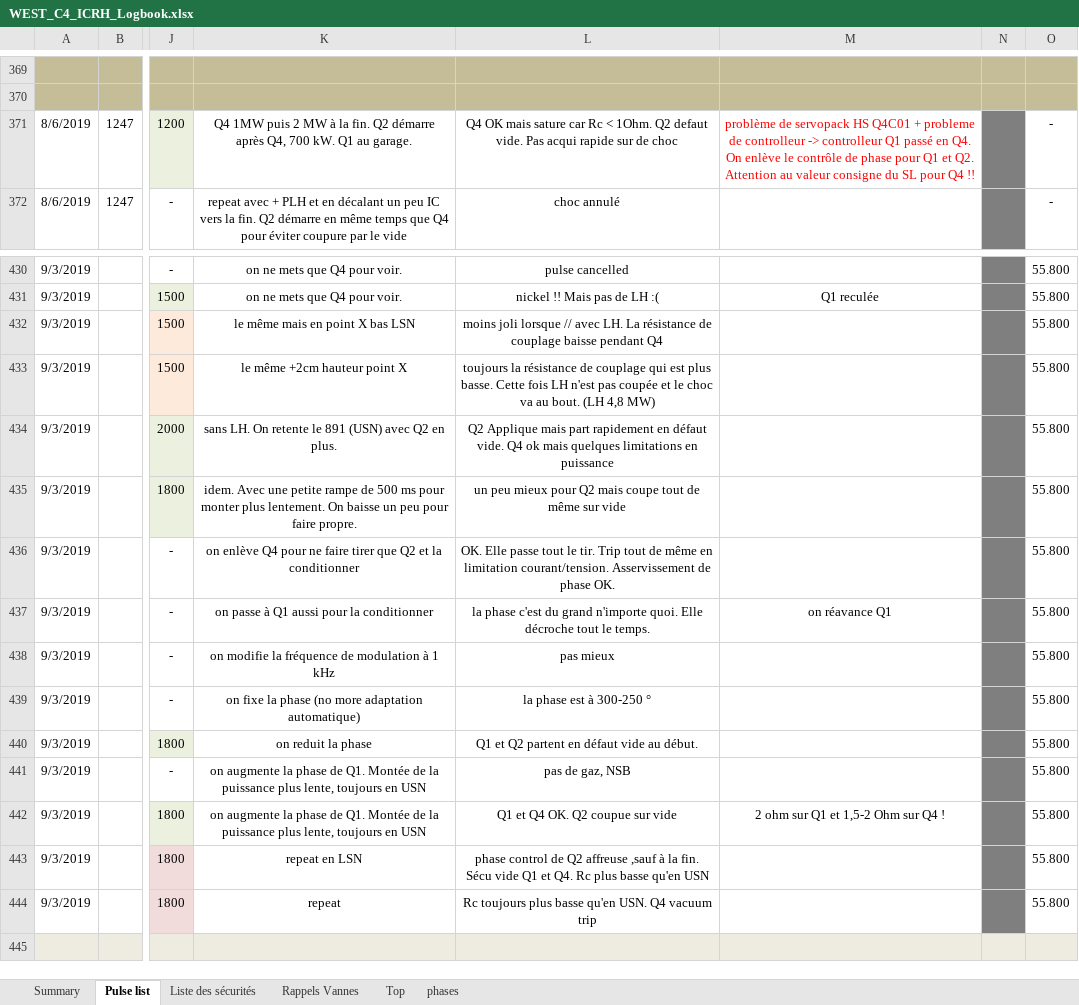
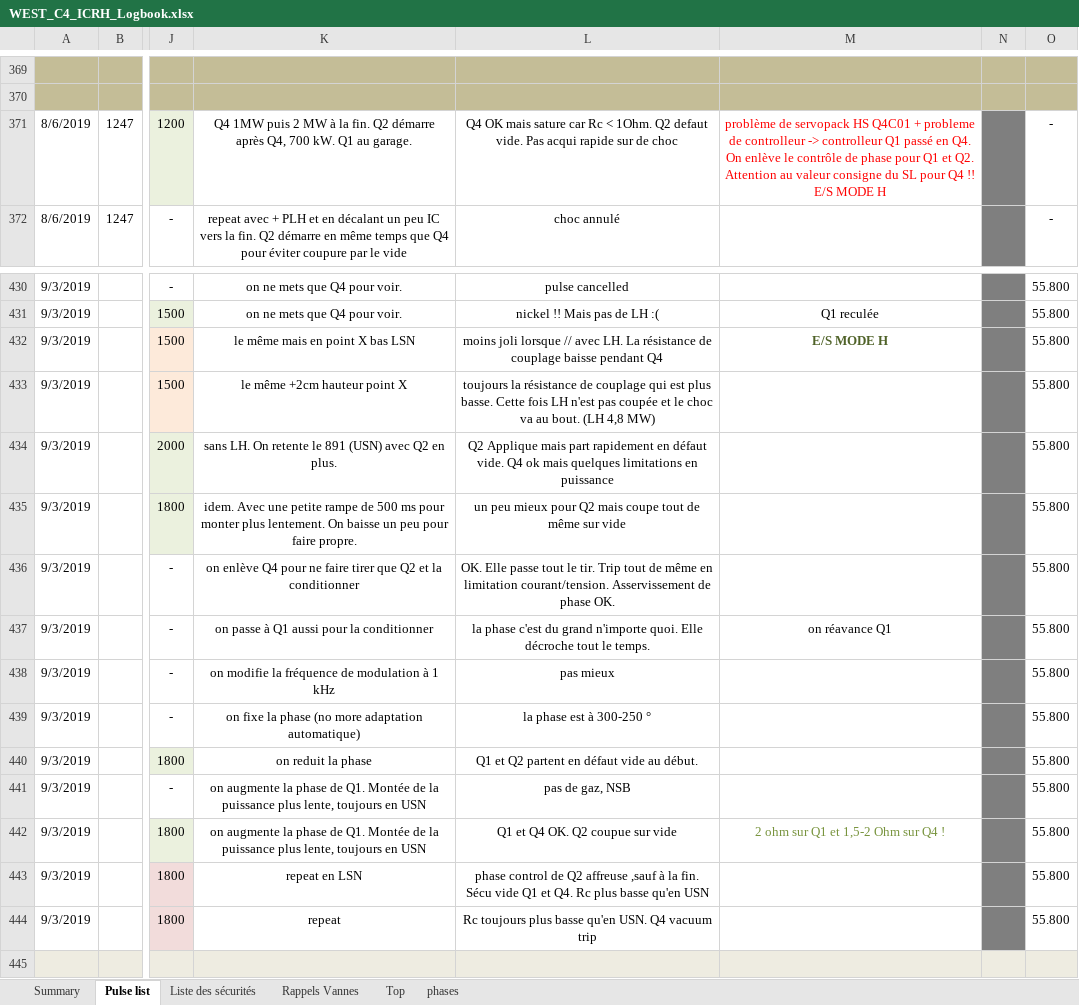
Before and after one commit to jhillairet/WEST_C4, an Excel workbook: WEST_C4_ICRH_Logbook.xlsx, sheet Pulse list, drawn as a sheet; only a part is shown, gaps mark what is left out; values as stored, in another font and other column widths than the file's, no borders; the diff covers the shown part only; the diff names each change by its address in the sheet, - before the commit and + after, or states it on an @@ line.

Commit message:
update notebook

```diff
--- a/WEST_C4_ICRH_Logbook.xlsx (sheet Pulse list)
+++ b/WEST_C4_ICRH_Logbook.xlsx (sheet Pulse list)
-M371: …Q4 !!
+M371: …Q4 !! E/S MODE H
-M432: (empty)
+M432: E/S MODE H
-M442 text colour: black
+M442 text colour: #77933C
```
Also changed, not shown: 50 added rows, 24 edited cells and cell formats elsewhere in this sheet, sheet Summary, charts or pictures.
